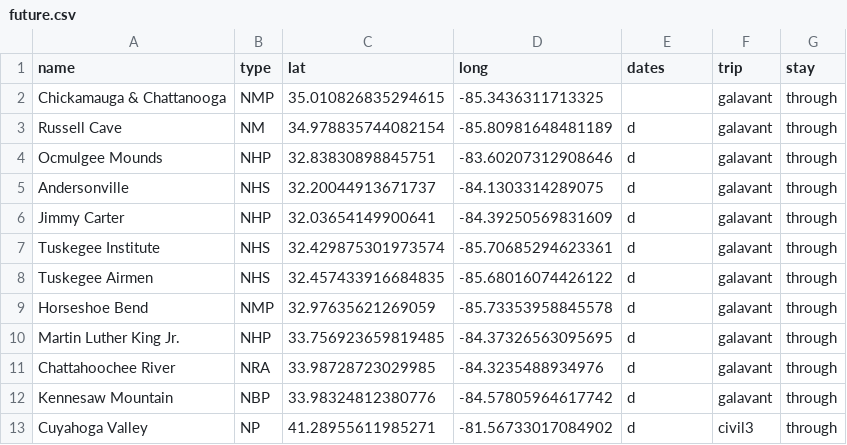
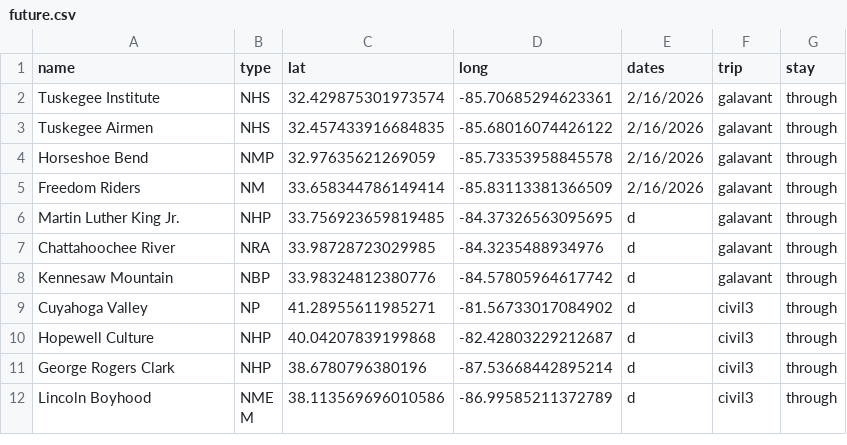
Before and after one commit to Tonypepproni/National-Park-Visitation, a CSV file: info/future.csv, drawn as a sheet; only a part is shown; the shorter side is filled out with more unchanged rows.

```diff
--- a/info/future.csv
+++ b/info/future.csv
@@ -1,10 +1,6 @@
 name,type,lat,long,dates,trip,stay
-Chickamauga & Chattanooga,NMP,35.010826835294615, -85.3436311713325,,galavant,through
-Russell Cave,NM,34.978835744082154, -85.80981648481189,d,galavant,through
-Ocmulgee Mounds,NHP,32.83830898845751, -83.60207312908646,d,galavant,through
-Andersonville,NHS,32.20044913671737, -84.1303314289075,d,galavant,through
-Jimmy Carter,NHP,32.03654149900641, -84.39250569831609,d,galavant,through
-Tuskegee Institute,NHS,32.429875301973574, -85.70685294623361,d,galavant,through
-Tuskegee Airmen,NHS,32.457433916684835, -85.68016074426122,d,galavant,through
-Horseshoe Bend,NMP,32.97635621269059, -85.73353958845578,d,galavant,through
+Tuskegee Institute,NHS,32.429875301973574, -85.70685294623361,2/16/2026,galavant,through
+Tuskegee Airmen,NHS,32.457433916684835, -85.68016074426122,2/16/2026,galavant,through
+Horseshoe Bend,NMP,32.97635621269059, -85.73353958845578,2/16/2026,galavant,through
+Freedom Riders,NM,33.658344786149414, -85.83113381366509,2/16/2026,galavant,through
 Martin Luther King Jr.,NHP,33.756923659819485, -84.37326563095695,d,galavant,through
```
Also changed, not shown: info/native_sites.csv, info/parks.csv, 1 other file.
